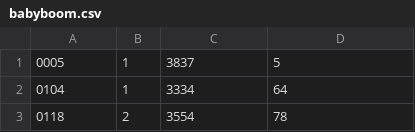
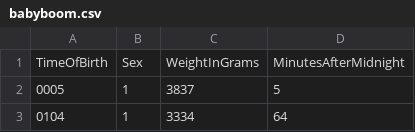
Before and after one commit to Exc0mmun1cad0/statistics-labs, a CSV file: lab2/Datasets/babyboom.csv, drawn as a sheet; only a part is shown; the shorter side is filled out with more unchanged rows.

```diff
--- a/lab2/Datasets/babyboom.csv
+++ b/lab2/Datasets/babyboom.csv
@@ -1 +1,2 @@
+TimeOfBirth,Sex,WeightInGrams,MinutesAfterMidnight
 0005,1,3837,5
```
Also changed, not shown: lab2/Datasets/euroweight.csv, lab2/Datasets/iris.csv, 4 other files.
